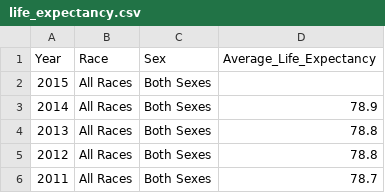
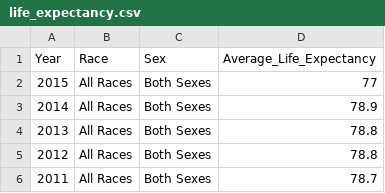
Before and after one commit to manisaisrinivask/Weather_Data, a CSV file: life_expectancy.csv, drawn as a sheet; only a part is shown.

Commit message:
added some values

```diff
--- a/life_expectancy.csv
+++ b/life_expectancy.csv
@@ -1,3 +1,3 @@
 Year,Race,Sex,Average_Life_Expectancy
-2015,All Races,Both Sexes,
+2015,All Races,Both Sexes,77
 2014,All Races,Both Sexes,78.9
```
